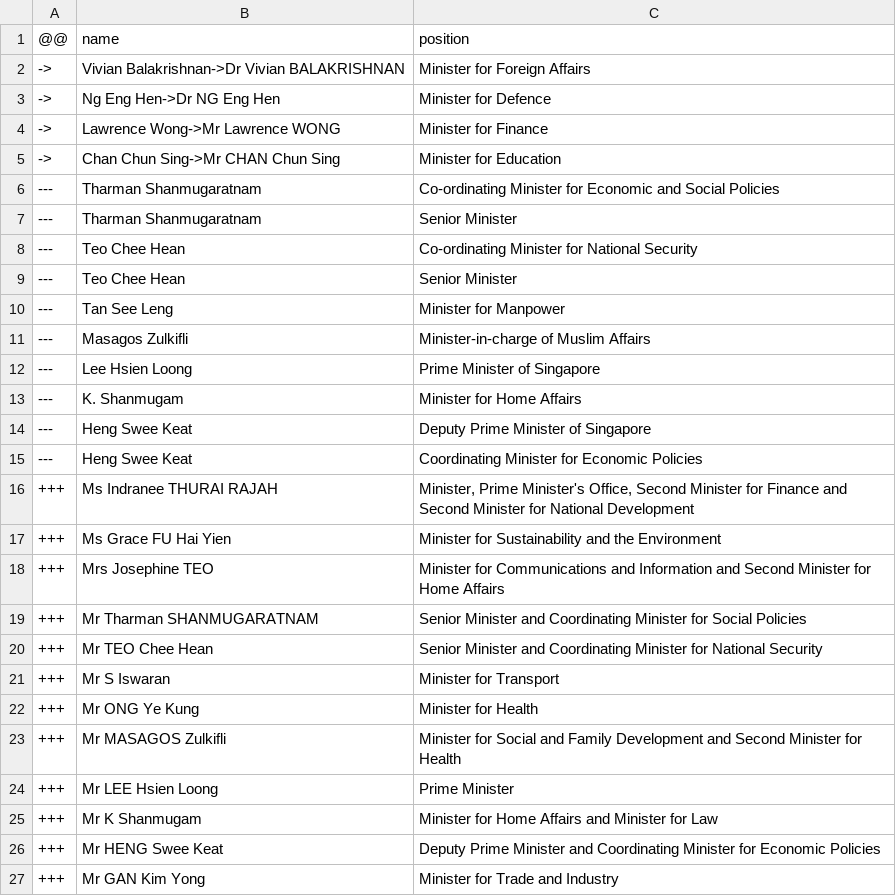
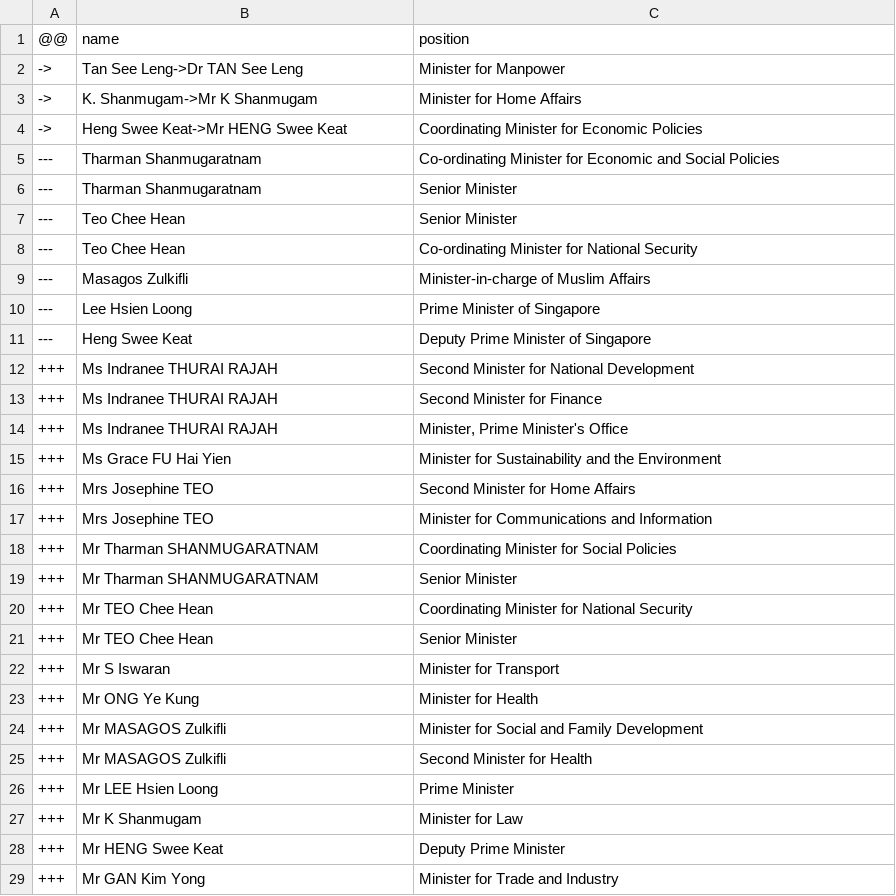
Before and after one commit to every-politician-scrapers/singapore-ministers, a CSV file: data/diff.csv, drawn as a sheet; only a part is shown; the diff covers the shown part only.

```diff
--- a/data/diff.csv
+++ b/data/diff.csv
@@ -1,27 +1,29 @@
 @@,name,position
-->,Vivian Balakrishnan->Dr Vivian BALAKRISHNAN,Minister for Foreign Affairs
-->,Ng Eng Hen->Dr NG Eng Hen,Minister for Defence
-->,Lawrence Wong->Mr Lawrence WONG,Minister for Finance
-->,Chan Chun Sing->Mr CHAN Chun Sing,Minister for Education
+->,Tan See Leng->Dr TAN See Leng,Minister for Manpower
+->,K. Shanmugam->Mr K Shanmugam,Minister for Home Affairs
+->,Heng Swee Keat->Mr HENG Swee Keat,Coordinating Minister for Economic Policies
 ---,Tharman Shanmugaratnam,Co-ordinating Minister for Economic and Social Policies
 ---,Tharman Shanmugaratnam,Senior Minister
+---,Teo Chee Hean,Senior Minister
 ---,Teo Chee Hean,Co-ordinating Minister for National Security
----,Teo Chee Hean,Senior Minister
----,Tan See Leng,Minister for Manpower
 ---,Masagos Zulkifli,Minister-in-charge of Muslim Affairs
 ---,Lee Hsien Loong,Prime Minister of Singapore
----,K. Shanmugam,Minister for Home Affairs
 ---,Heng Swee Keat,Deputy Prime Minister of Singapore
----,Heng Swee Keat,Coordinating Minister for Economic Policies
-+++,Ms Indranee THURAI RAJAH,"Minister, Prime Minister's Office, Second Minister for Finance and Second Minister for National Development"
++++,Ms Indranee THURAI RAJAH,Second Minister for National Development
++++,Ms Indranee THURAI RAJAH,Second Minister for Finance
++++,Ms Indranee THURAI RAJAH,"Minister, Prime Minister's Office"
 +++,Ms Grace FU Hai Yien,Minister for Sustainability and the Environment
-+++,Mrs Josephine TEO,Minister for Communications and Information and Second Minister for Home Affairs
-+++,Mr Tharman SHANMUGARATNAM,Senior Minister and Coordinating Minister for Social Policies
-+++,Mr TEO Chee Hean,Senior Minister and Coordinating Minister for National Security
++++,Mrs Josephine TEO,Second Minister for Home Affairs
++++,Mrs Josephine TEO,Minister for Communications and Information
++++,Mr Tharman SHANMUGARATNAM,Coordinating Minister for Social Policies
++++,Mr Tharman SHANMUGARATNAM,Senior Minister
++++,Mr TEO Chee Hean,Coordinating Minister for National Security
++++,Mr TEO Chee Hean,Senior Minister
 +++,Mr S Iswaran,Minister for Transport
 +++,Mr ONG Ye Kung,Minister for Health
-+++,Mr MASAGOS Zulkifli,Minister for Social and Family Development and Second Minister for Health
++++,Mr MASAGOS Zulkifli,Minister for Social and Family Development
++++,Mr MASAGOS Zulkifli,Second Minister for Health
 +++,Mr LEE Hsien Loong,Prime Minister
-+++,Mr K Shanmugam,Minister for Home Affairs and Minister for Law
-+++,Mr HENG Swee Keat,Deputy Prime Minister and Coordinating Minister for Economic Policies
++++,Mr K Shanmugam,Minister for Law
++++,Mr HENG Swee Keat,Deputy Prime Minister
 +++,Mr GAN Kim Yong,Minister for Trade and Industry
```
Also changed, not shown: 3 added rows and 3 edited cells elsewhere in this file, data/wikidata.csv.
